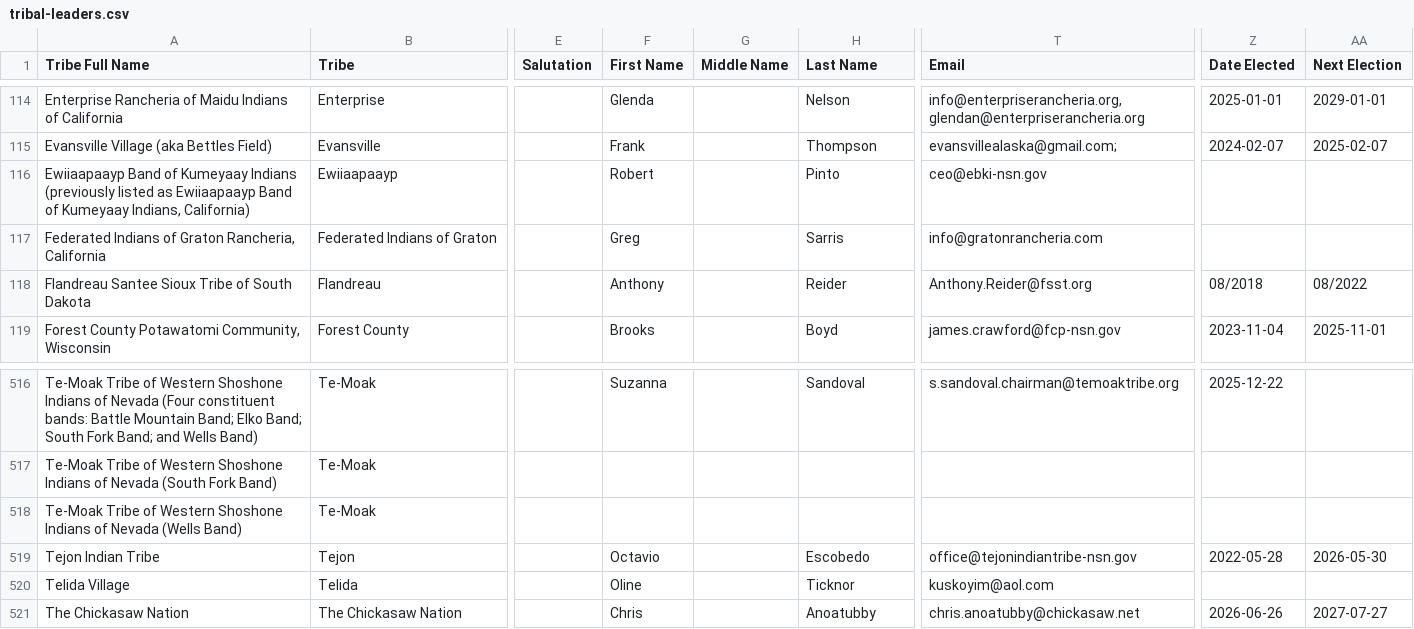
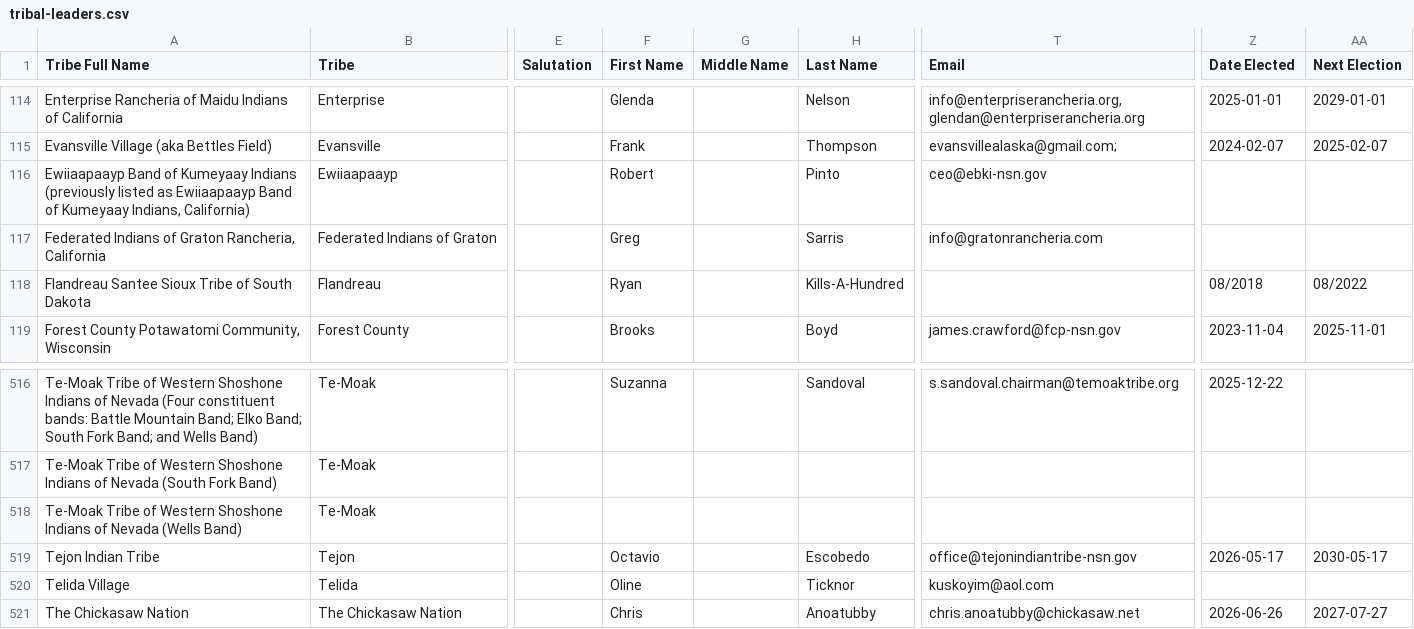
Before and after one commit to cisagov/flat-tribal-leaders, a CSV file: tribal-leaders.csv, drawn as a sheet; only a part is shown, gaps mark what is left out; the diff names each change by its address in the sheet, - before the commit and + after, or states it on an @@ line.

Commit message:
Flat: latest data (2026-08-27T17:38:12Z)

```diff
--- a/tribal-leaders.csv
+++ b/tribal-leaders.csv
-F118 (First Name): Anthony
+F118 (First Name): Ryan
-H118 (Last Name): Reider
+H118 (Last Name): Kills-A-Hundred
-T118 (Email): Anthony.Reider@fsst.org
+T118 (Email): (empty)
-Z519 (Date Elected): 2022-05-28
+Z519 (Date Elected): 2026-05-17
-AA519 (Next Election): 2026-05-30
+AA519 (Next Election): 2030-05-17
```
